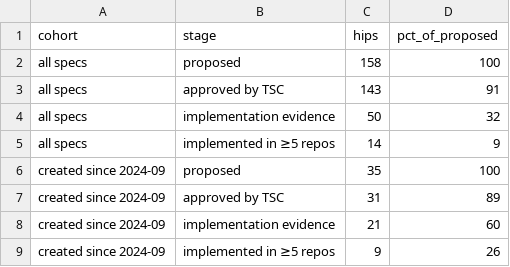
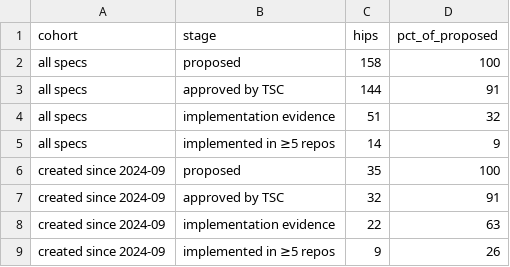
Before and after one commit to Mounil2005/analytics, a CSV file: api/v1/hiero-ledger/hip_adoption_funnel.csv, drawn as a sheet.

```diff
--- a/api/v1/hiero-ledger/hip_adoption_funnel.csv
+++ b/api/v1/hiero-ledger/hip_adoption_funnel.csv
@@ -2,8 +2,8 @@ cohort,stage,hips,pct_of_proposed
 all specs,proposed,158,100
-all specs,approved by TSC,143,91
-all specs,implementation evidence,50,32
+all specs,approved by TSC,144,91
+all specs,implementation evidence,51,32
 all specs,implemented in ≥5 repos,14,9
 created since 2024-09,proposed,35,100
-created since 2024-09,approved by TSC,31,89
-created since 2024-09,implementation evidence,21,60
+created since 2024-09,approved by TSC,32,91
+created since 2024-09,implementation evidence,22,63
 created since 2024-09,implemented in ≥5 repos,9,26
```
Also changed, not shown: api/v1/hiero-ledger/hip_repo_engagement.csv, 26 other files.
